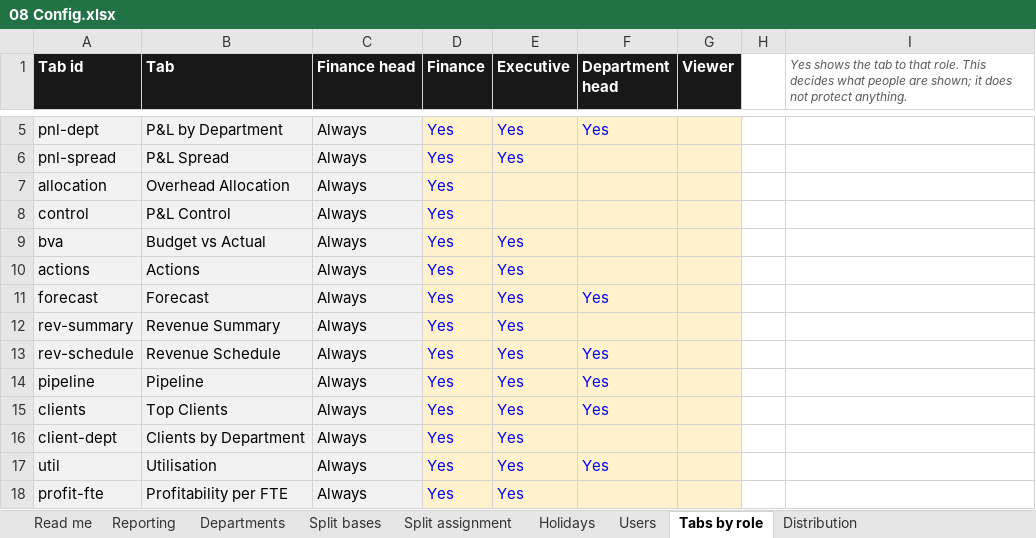
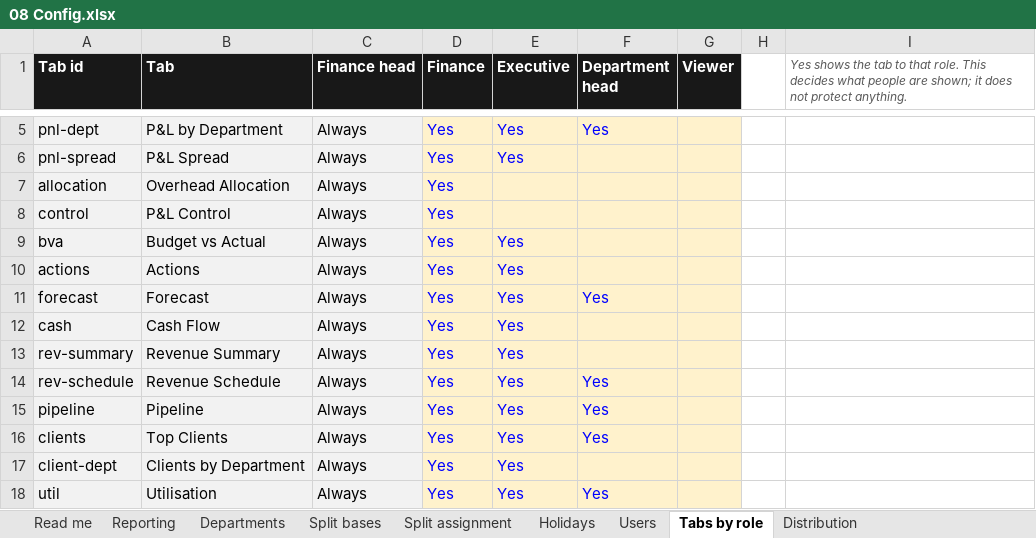
Before and after one commit to WesleyNelson-O33/Claude, an Excel workbook: portal/templates/08 Config.xlsx, sheet Tabs by role, drawn as a sheet; only a part is shown, gaps mark what is left out; the shorter side is filled out with more unchanged rows; values as stored, in another font and other column widths than the file's, no borders; the diff names each change by its address in the sheet, - before the commit and + after, or states it on an @@ line.

```diff
--- a/portal/templates/08 Config.xlsx (sheet Tabs by role)
+++ b/portal/templates/08 Config.xlsx (sheet Tabs by role)
+row 12: cash | Cash Flow | Always | Yes | Yes
```
Also changed, not shown: portal/templates/01 Xero P&L.xlsx, portal/templates/02 Xero GL Transactions.xlsx, 19 other files.
